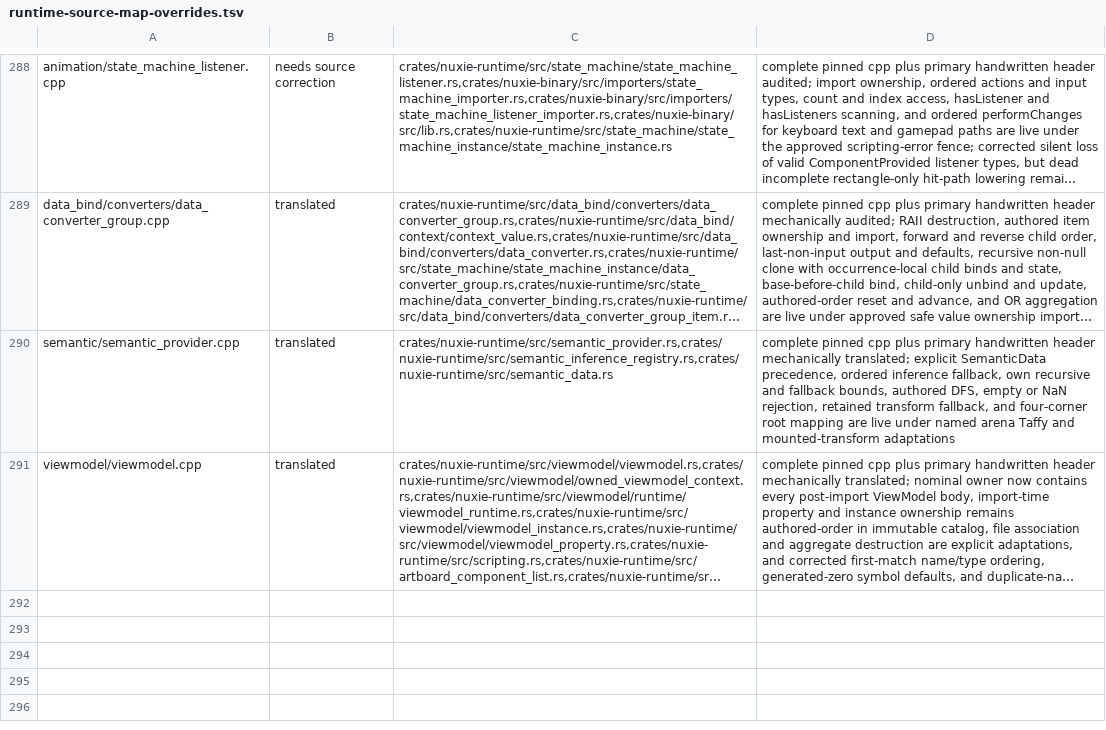
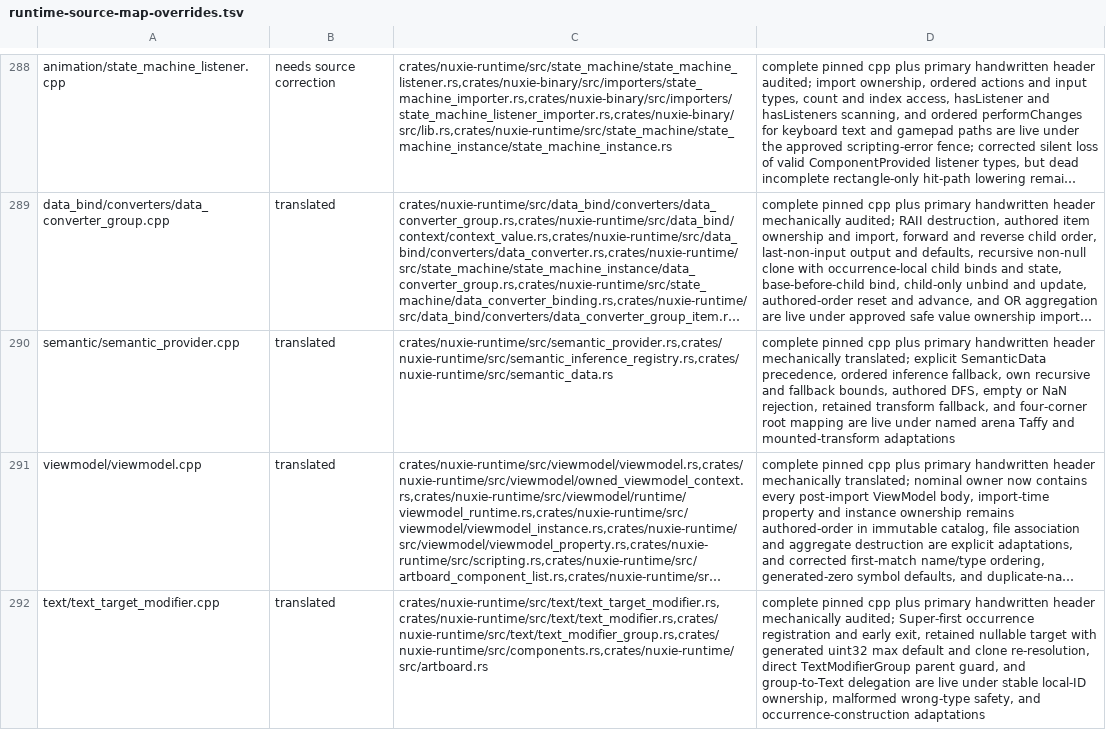
Before and after one commit to nuxieai/nuxie-runtime, a TSV file: docs/runtime-source-map-overrides.tsv, drawn as a sheet; only a part is shown, gaps mark what is left out; long unchanged cells end in …; the diff names each change by its address in the sheet, - before the commit and + after, or states it on an @@ line.

Commit message:
Complete TextTargetModifier source owner

```diff
--- a/docs/runtime-source-map-overrides.tsv
+++ b/docs/runtime-source-map-overrides.tsv
+row 292: text/text_target_modifier.cpp | translated | crates/nuxie-runtime/src/text/text_target_modifier.rs,crates/nuxie-runtime/src/text/text_modifier.rs,crates/nuxie-runtime/src/text/text_modifier_group.rs,crates/nuxie-runtime/src/components.rs,crates/nuxie-runtime/src/artboard.rs | complete pinned cpp plus primary handwritten header mechanically audited; Super-first occurrence registration and early exit, retained nullable target with generated uint32 max default and clone re-resolution, direct TextModifierGroup parent guard, and group-to-Text delegation are live under stable local-ID ownership, malformed wrong-type safety, and occurrence-construction adaptations
```
